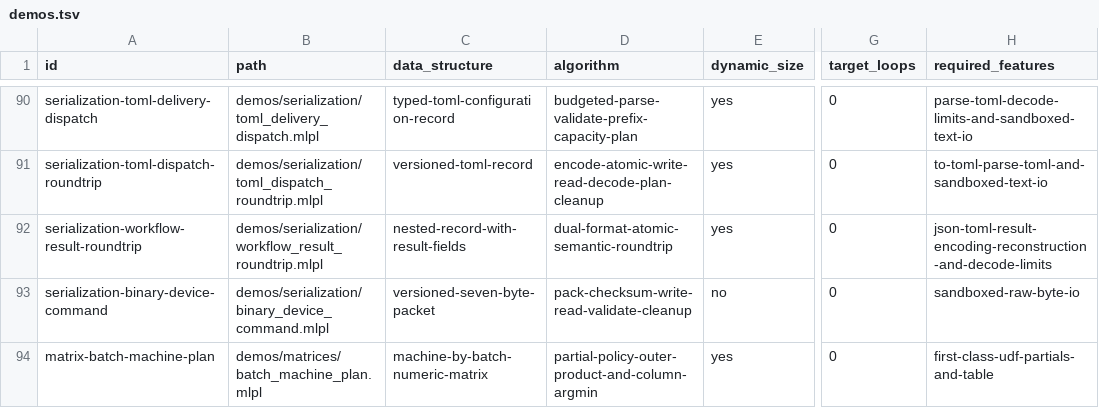
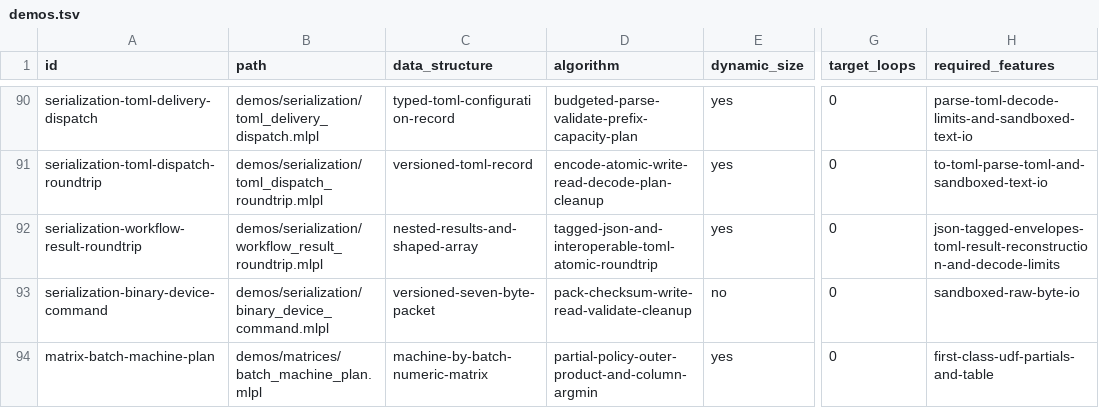
Before and after one commit to sw-ml-study/demo-algorithms, a TSV file: catalog/demos.tsv, drawn as a sheet; only a part is shown, gaps mark what is left out; the diff names each change by its address in the sheet, - before the commit and + after, or states it on an @@ line.

Commit message:
feat: adopt tagged JSON envelopes

```diff
--- a/catalog/demos.tsv
+++ b/catalog/demos.tsv
-C92 (data_structure): nested-record-with-result-fields
+C92 (data_structure): nested-results-and-shaped-array
-D92 (algorithm): dual-format-atomic-semantic-roundtrip
+D92 (algorithm): tagged-json-and-interoperable-toml-atomic-roundtrip
-H92 (required_features): json-toml-result-encoding-reconstruction-and-decode-limits
+H92 (required_features): json-tagged-envelopes-toml-result-reconstruction-and-decode-limits
```
Also changed, not shown: 19 other files.
